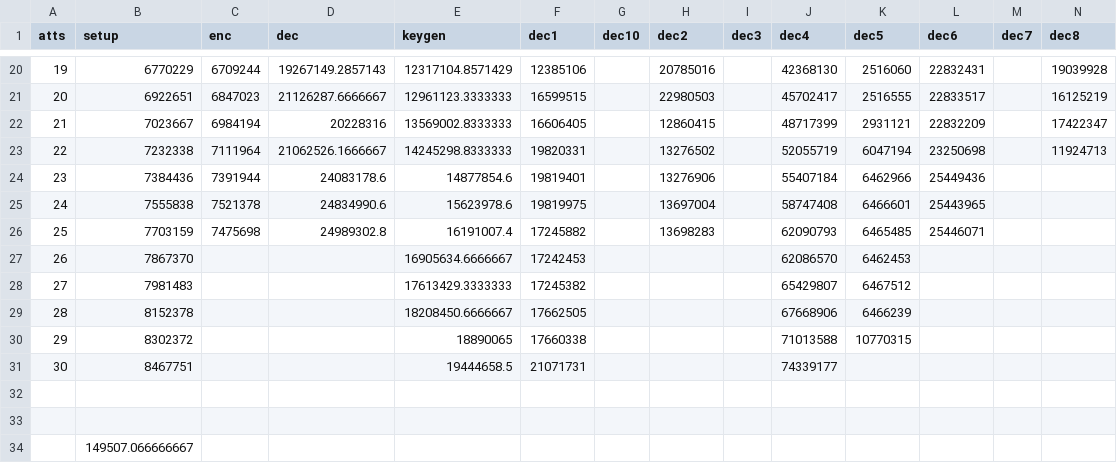
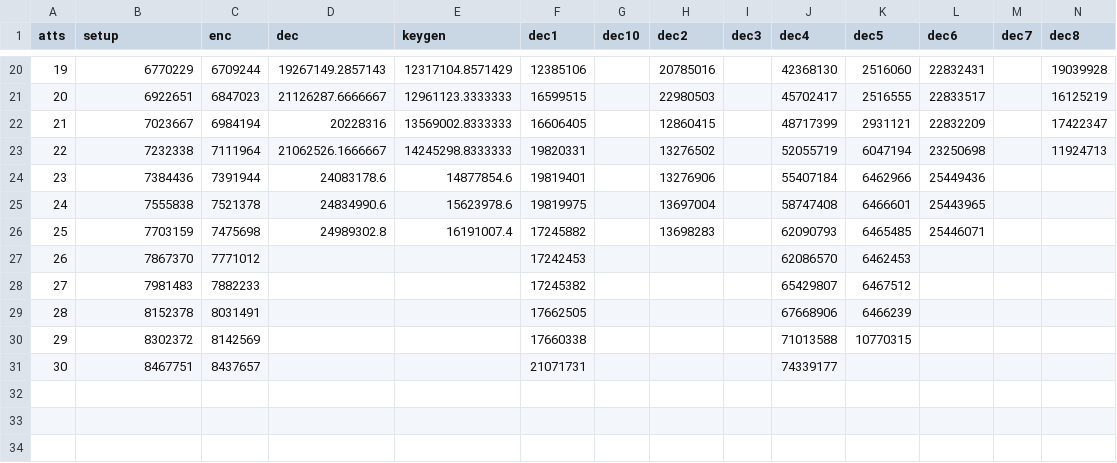
Before and after one commit to dabch/BSc-Thesis-Attribute-Based-Encryption, a CSV file: thesis/data/gpsw06-soc.csv, drawn as a sheet; only a part is shown, gaps mark what is left out; rows hold the shown columns only; the diff names each change by its address in the sheet, - before the commit and + after, or states it on an @@ line.

```diff
--- a/thesis/data/gpsw06-soc.csv
+++ b/thesis/data/gpsw06-soc.csv
-C27 (enc): (empty)
+C27 (enc): 7771012
-E27 (keygen): 16905634.6666667
+E27 (keygen): (empty)
-C28 (enc): (empty)
+C28 (enc): 7882233
-E28 (keygen): 17613429.3333333
+E28 (keygen): (empty)
-C29 (enc): (empty)
+C29 (enc): 8031491
-E29 (keygen): 18208450.6666667
+E29 (keygen): (empty)
-C30 (enc): (empty)
+C30 (enc): 8142569
-E30 (keygen): 18890065
+E30 (keygen): (empty)
-C31 (enc): (empty)
+C31 (enc): 8437657
-E31 (keygen): 19444658.5
+E31 (keygen): (empty)
-row 32: (empty)
-row 33: (empty)
-row 34:  | 149507.066666667
```
Also changed, not shown: 3 other files.
